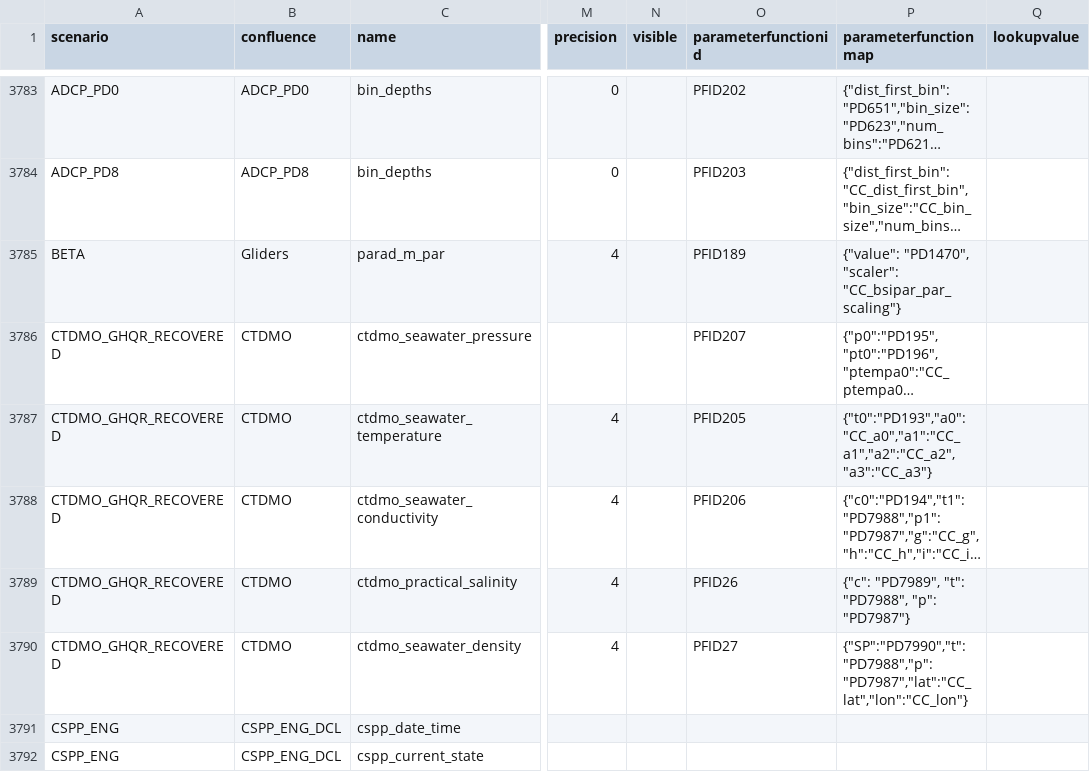
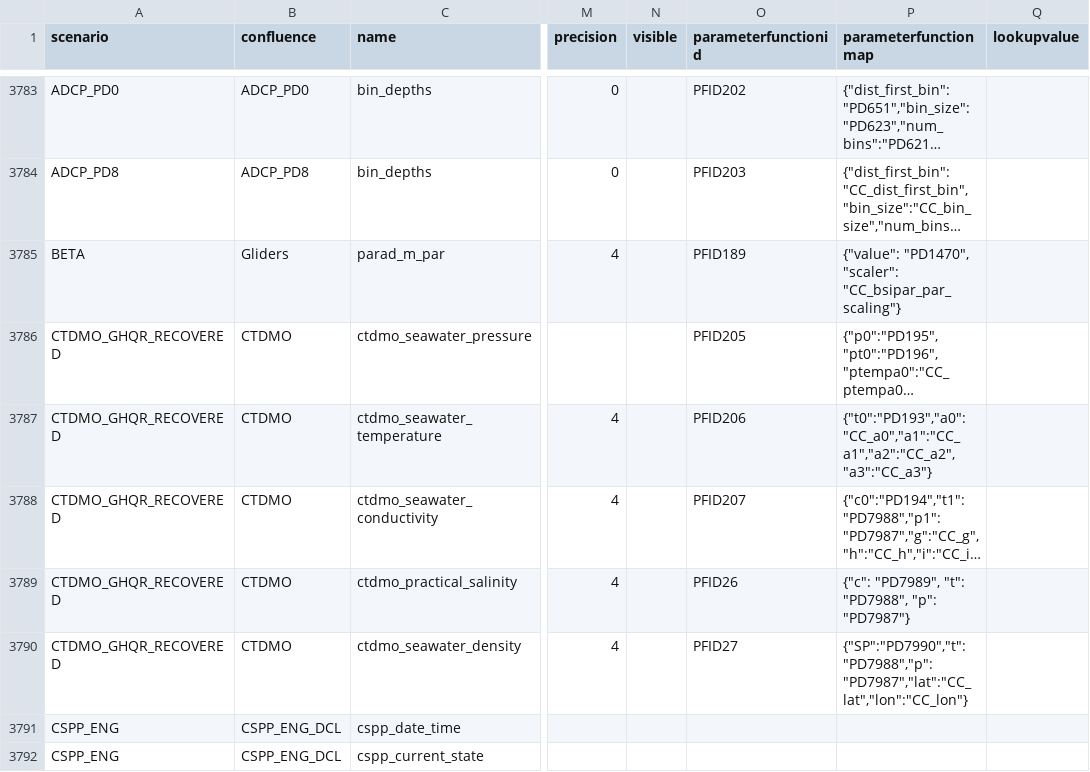
Before and after one commit to oceanobservatories/preload-database, a CSV file: csv/ParameterDefs.csv, drawn as a sheet; only a part is shown, gaps mark what is left out; long unchanged cells end in …; the diff names each change by its address in the sheet, - before the commit and + after, or states it on an @@ line.

Commit message:
Issue #10208 CTDMO recovered parameter functions labeled incorrectly
Change-Id: I42193543cff5e4171d7b265f195e10fdc3cbc634

```diff
--- a/csv/ParameterDefs.csv
+++ b/csv/ParameterDefs.csv
-O3786 (parameterfunctionid): PFID207
+O3786 (parameterfunctionid): PFID205
-O3787 (parameterfunctionid): PFID205
+O3787 (parameterfunctionid): PFID206
-O3788 (parameterfunctionid): PFID206
+O3788 (parameterfunctionid): PFID207
```
Also changed, not shown: csv/ParameterFunctions.csv, 1 other file.
